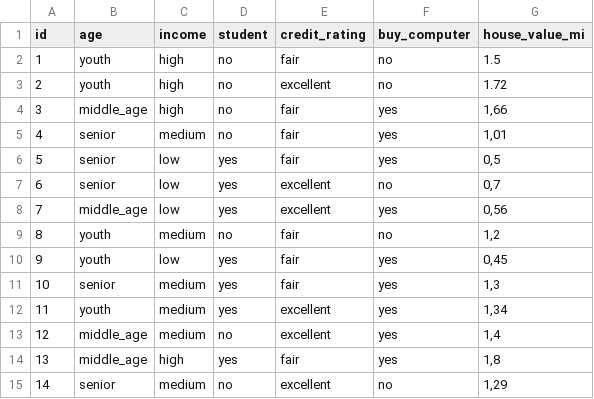
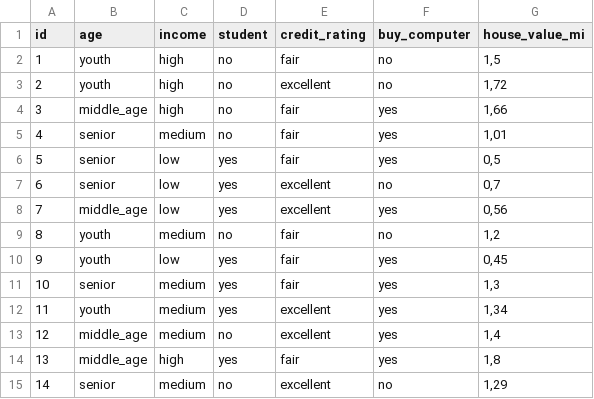
Before and after one commit to Johann-Reguse/Neural_Network, a CSV file: Buy_Computer.csv, drawn as a sheet.

Commit message:
Update Buy_Computer.csv

```diff
--- a/Buy_Computer.csv
+++ b/Buy_Computer.csv
@@ -1,4 +1,4 @@
 id,age,income,student,credit_rating,buy_computer,house_value_mi
-1,youth,high,no,fair,no,"1.5"
-2,youth,high,no,excellent,no,"1.72"
+1,youth,high,no,fair,no,"1,5"
+2,youth,high,no,excellent,no,"1,72"
 3,middle_age,high,no,fair,yes,"1,66"
```
